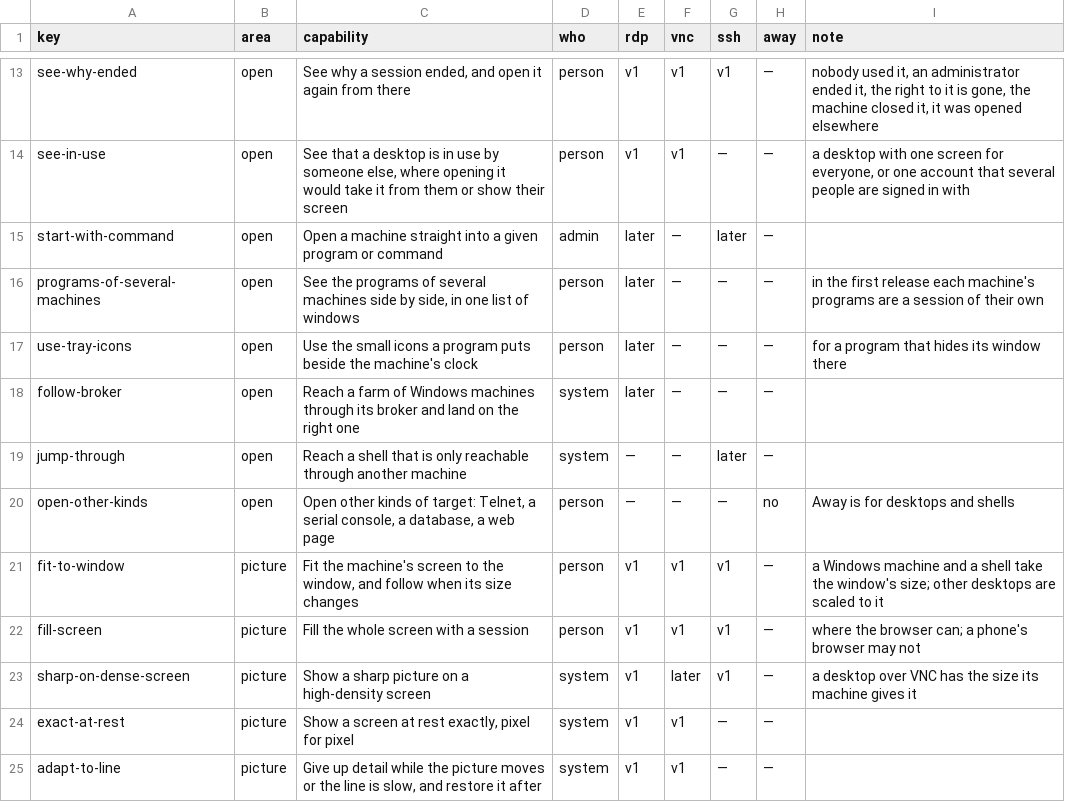
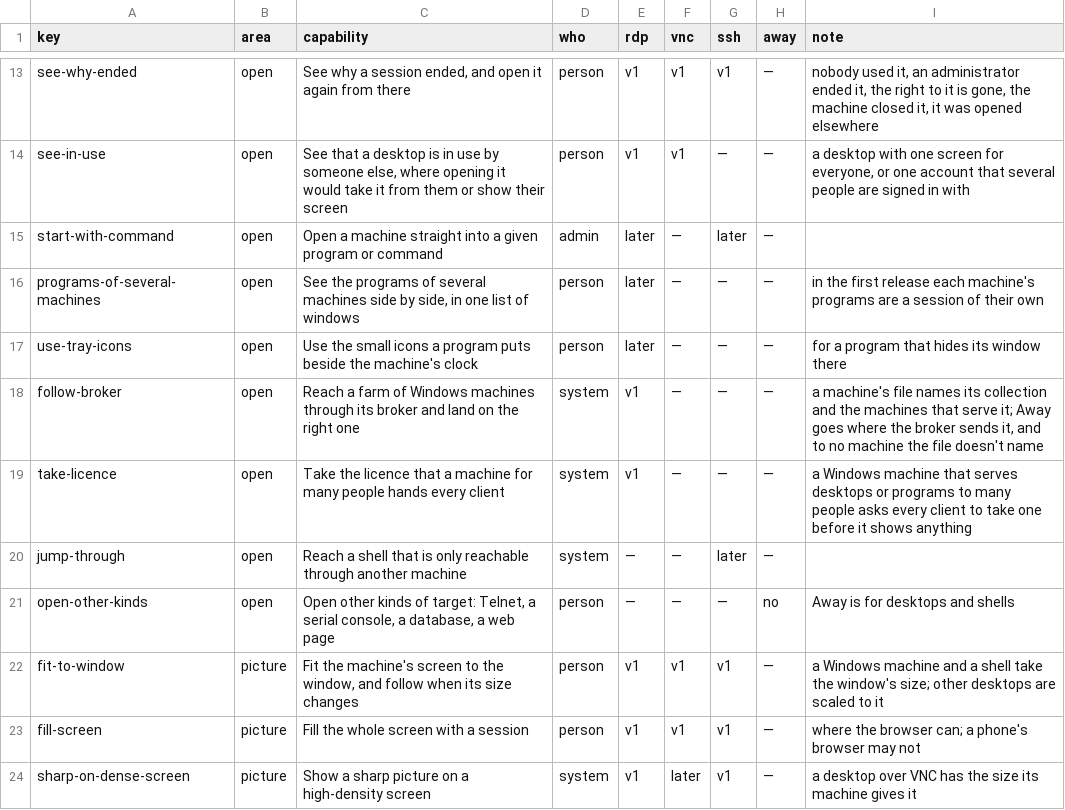
Before and after one commit to nalet/away, a CSV file: spec/capabilities/capabilities.csv, drawn as a sheet; only a part is shown, gaps mark what is left out; the shorter side is filled out with more unchanged rows.

Commit message:
The owner's word of 14 November on what the first release reaches: a farm of Windows machines through its broker, by the collection a machine's file names, and a machine that hands every client a licence, both with the desktop over RDP in package 10; and the machines package 2 proves the RDP code on are Windows 11, Windows Server 2025 and an RDP server on Linux

```diff
--- a/spec/capabilities/capabilities.csv
+++ b/spec/capabilities/capabilities.csv
@@ -17,3 +17,4 @@ programs-of-several-machines,open,"See the programs of several machines side by
 use-tray-icons,open,Use the small icons a program puts beside the machine's clock,person,later,—,—,—,for a program that hides its window there
-follow-broker,open,Reach a farm of Windows machines through its broker and land on the right one,system,later,—,—,—,
+follow-broker,open,Reach a farm of Windows machines through its broker and land on the right one,system,v1,—,—,—,"a machine's file names its collection and the machines that serve it; Away goes where the broker sends it, and to no machine the file doesn't name"
+take-licence,open,Take the licence that a machine for many people hands every client,system,v1,—,—,—,"a Windows machine that serves desktops or programs to many people asks every client to take one before it shows anything"
 jump-through,open,Reach a shell that is only reachable through another machine,system,—,—,later,—,
```
Also changed, not shown: spec/architecture/carries.csv, spec/plan/delivers.csv, 10 other files.
